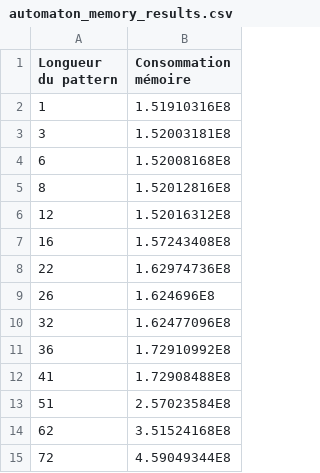
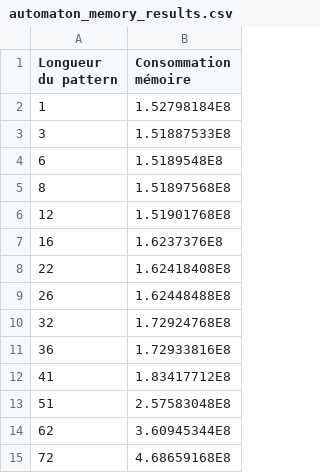
Before and after one commit to Azerall/Projet-DAAR-egrep, a CSV file: automaton/automaton_memory_results.csv, drawn as a sheet.

```diff
--- a/automaton/automaton_memory_results.csv
+++ b/automaton/automaton_memory_results.csv
@@ -1,15 +1,15 @@
 Longueur du pattern,Consommation mémoire
-1,1.51910316E8
-3,1.52003181E8
-6,1.52008168E8
-8,1.52012816E8
-12,1.52016312E8
-16,1.57243408E8
-22,1.62974736E8
-26,1.624696E8
-32,1.62477096E8
-36,1.72910992E8
-41,1.72908488E8
-51,2.57023584E8
-62,3.51524168E8
-72,4.59049344E8
+1,1.52798184E8
+3,1.51887533E8
+6,1.5189548E8
+8,1.51897568E8
+12,1.51901768E8
+16,1.6237376E8
+22,1.62418408E8
+26,1.62448488E8
+32,1.72924768E8
+36,1.72933816E8
+41,1.83417712E8
+51,2.57583048E8
+62,3.60945344E8
+72,4.68659168E8
```
Also changed, not shown: automaton/automaton_time_results.csv, egrep/egrep_memory_results.csv, 37 other files.
